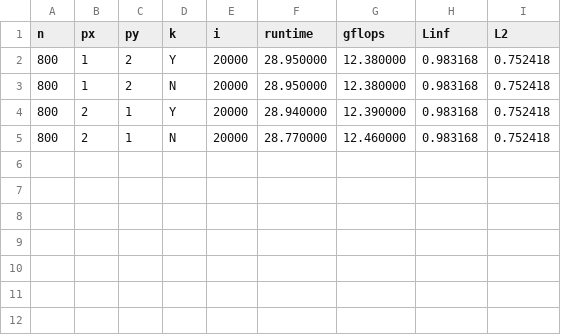
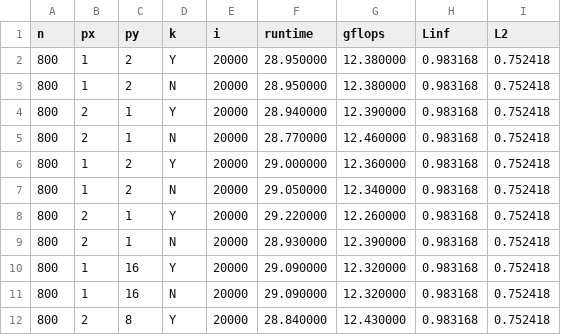
Before and after one commit to cse260-sp22/hw3-pa3-arg005-bsaldanha-rprasad, a CSV file: q2a_remaining/output.csv, drawn as a sheet; the diff names each change by its address in the sheet, - before the commit and + after, or states it on an @@ line.

```diff
--- a/q2a_remaining/output.csv
+++ b/q2a_remaining/output.csv
+row 6: 800 | 1 | 2 | Y | 20000 | 29.000000 | 12.360000 | 0.983168 | 0.752418
+row 7: 800 | 1 | 2 | N | 20000 | 29.050000 | 12.340000 | 0.983168 | 0.752418
+row 8: 800 | 2 | 1 | Y | 20000 | 29.220000 | 12.260000 | 0.983168 | 0.752418
+row 9: 800 | 2 | 1 | N | 20000 | 28.930000 | 12.390000 | 0.983168 | 0.752418
+row 10: 800 | 1 | 16 | Y | 20000 | 29.090000 | 12.320000 | 0.983168 | 0.752418
+row 11: 800 | 1 | 16 | N | 20000 | 29.090000 | 12.320000 | 0.983168 | 0.752418
+row 12: 800 | 2 | 8 | Y | 20000 | 28.840000 | 12.430000 | 0.983168 | 0.752418
```
Also changed, not shown: 7 other files.
